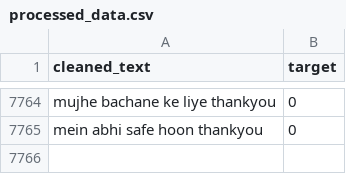
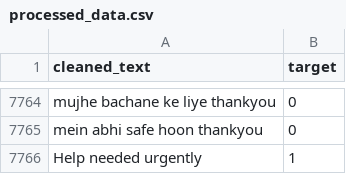
Before and after one commit to arjunjoshitoo/AI-Powered-Disaster-Classifier, a CSV file: backend/data/processed_data.csv, drawn as a sheet; only a part is shown, gaps mark what is left out.

```diff
--- a/backend/data/processed_data.csv
+++ b/backend/data/processed_data.csv
@@ -7765 +7765,2 @@ mujhe bachane ke liye thankyou,0
 mein abhi safe hoon thankyou,0
+Help needed urgently,1
```
Also changed, not shown: 7 other files.
